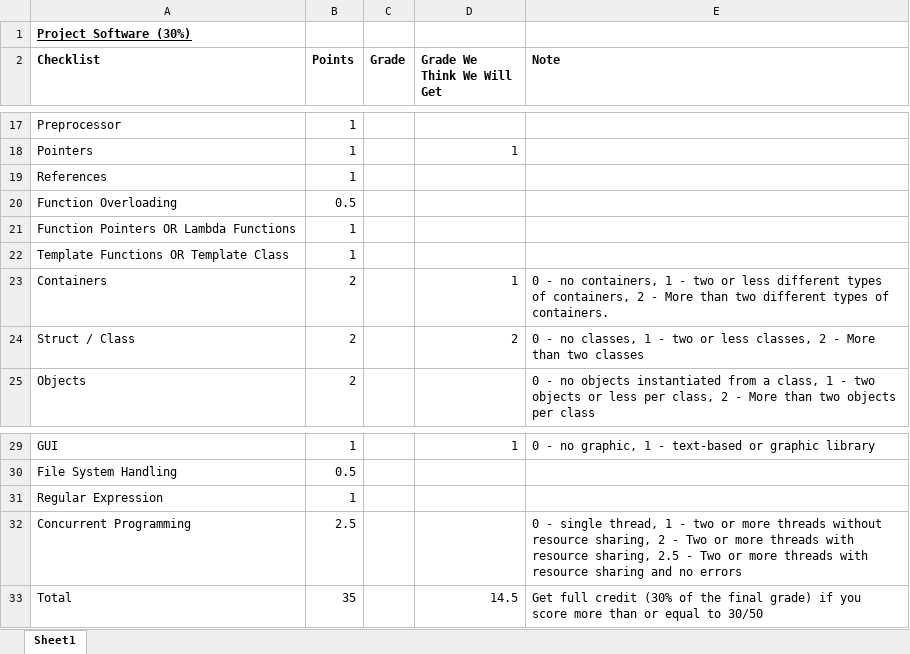
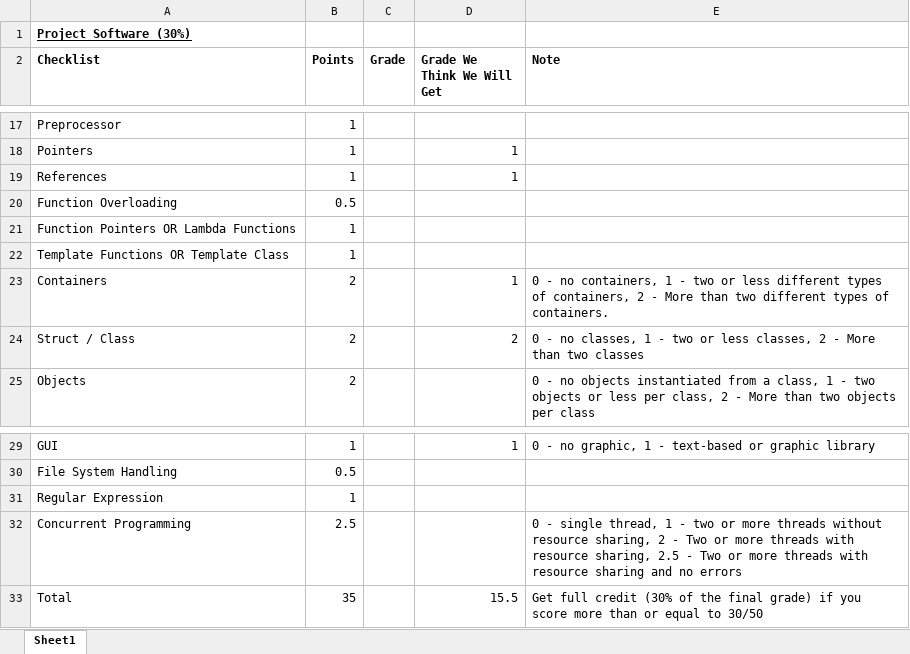
Before and after one commit to jaydenslotnick/AERSP424_Project, an Excel workbook: Project_Grading_Rubric_Checklist.xlsx, sheet Sheet1, drawn as a sheet; only a part is shown, gaps mark what is left out; values as stored, in another font and other column widths than the file's, no borders; the diff names each change by its address in the sheet, - before the commit and + after, or states it on an @@ line.

```diff
--- a/Project_Grading_Rubric_Checklist.xlsx (sheet Sheet1)
+++ b/Project_Grading_Rubric_Checklist.xlsx (sheet Sheet1)
-D19 (Grade We Think We Will Get): (empty)
+D19 (Grade We Think We Will Get): 1
-D33 (Grade We Think We Will Get): 14.5
+D33 (Grade We Think We Will Get): 15.5
```
Also changed, not shown: 3 other files.
